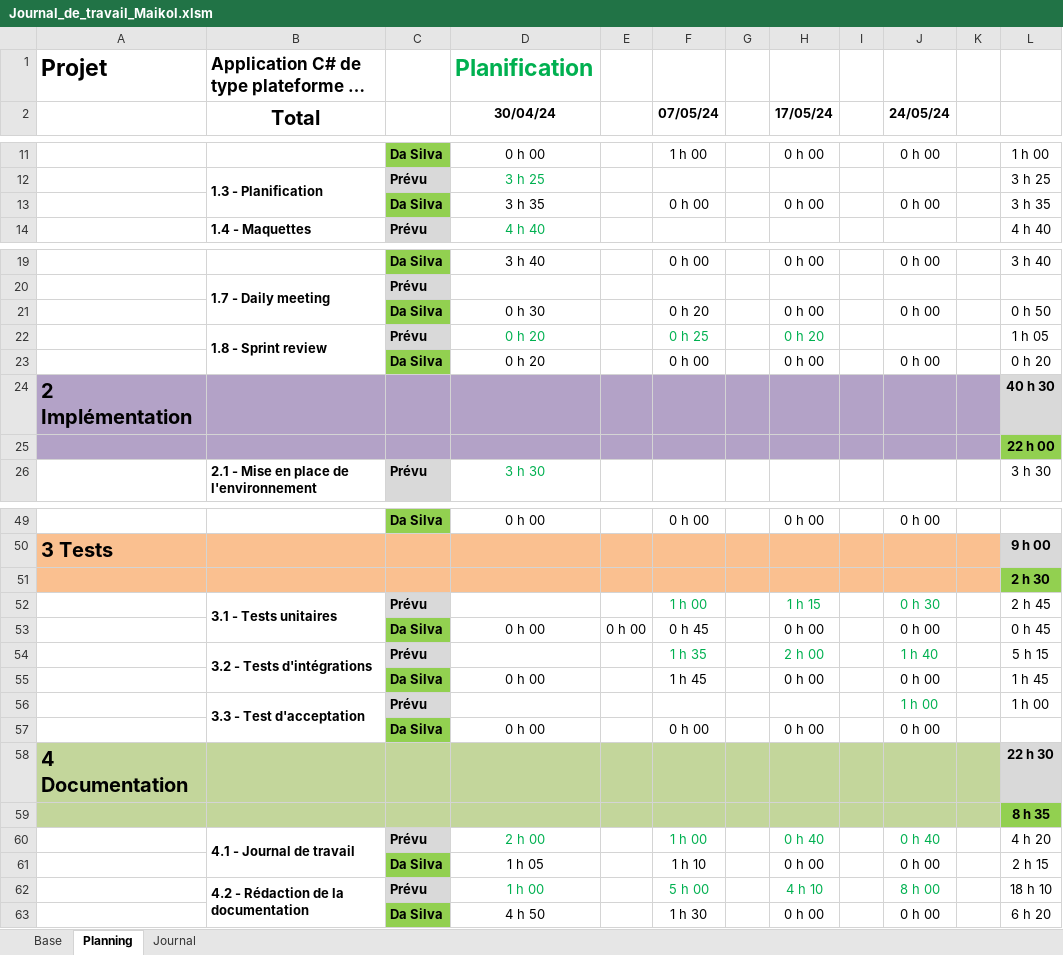
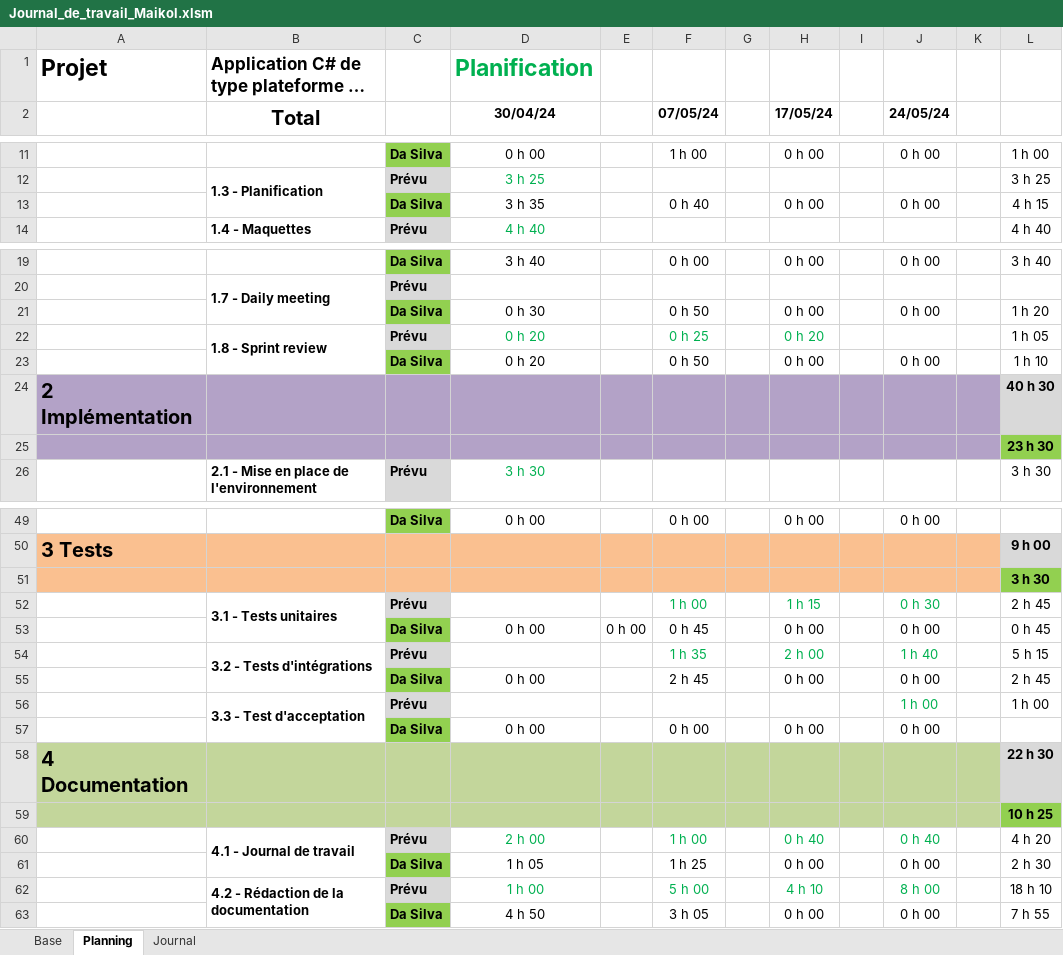
Before and after one commit to Maikol-Da-Silva/SellBuyAuto, an Excel workbook: Documentation/Journal_de_travail_Maikol.xlsm, sheet Planning, drawn as a sheet; only a part is shown, gaps mark what is left out; long unchanged cells end in …; values as stored, in another font and other column widths than the file's, no borders; conditional formats not drawn; the diff covers the shown part only; the diff names each change by its address in the sheet, - before the commit and + after, or states it on an @@ line.

```diff
--- a/Documentation/Journal_de_travail_Maikol.xlsm (sheet Planning)
+++ b/Documentation/Journal_de_travail_Maikol.xlsm (sheet Planning)
-F13 (07/05/24): 0 h 00
+F13 (07/05/24): 0 h 40
-L13: 3 h 35
+L13: 4 h 15
-F21 (07/05/24): 0 h 20
+F21 (07/05/24): 0 h 50
-L21: 0 h 50
+L21: 1 h 20
-F23 (07/05/24): 0 h 00
+F23 (07/05/24): 0 h 50
-L23: 0 h 20
+L23: 1 h 10
-L25: 22 h 00
+L25: 23 h 30
-L51: 2 h 30
+L51: 3 h 30
-F55 (07/05/24): 1 h 45
+F55 (07/05/24): 2 h 45
-L55: 1 h 45
+L55: 2 h 45
-L59: 8 h 35
+L59: 10 h 25
-F61 (07/05/24): 1 h 10
+F61 (07/05/24): 1 h 25
-L61: 2 h 15
+L61: 2 h 30
-F63 (07/05/24): 1 h 30
+F63 (07/05/24): 3 h 05
-L63: 6 h 20
+L63: 7 h 55
```
Also changed, not shown: 5 edited cells elsewhere in this sheet, sheet Journal, formulas that keep their value.
